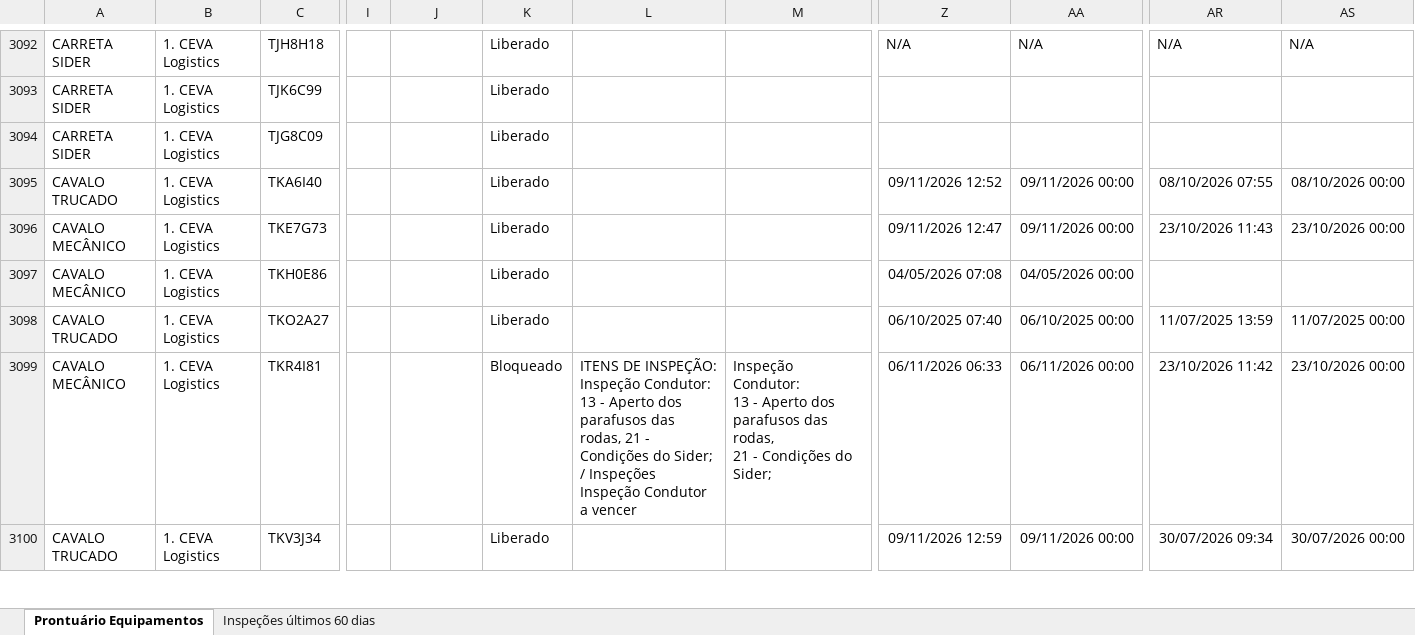
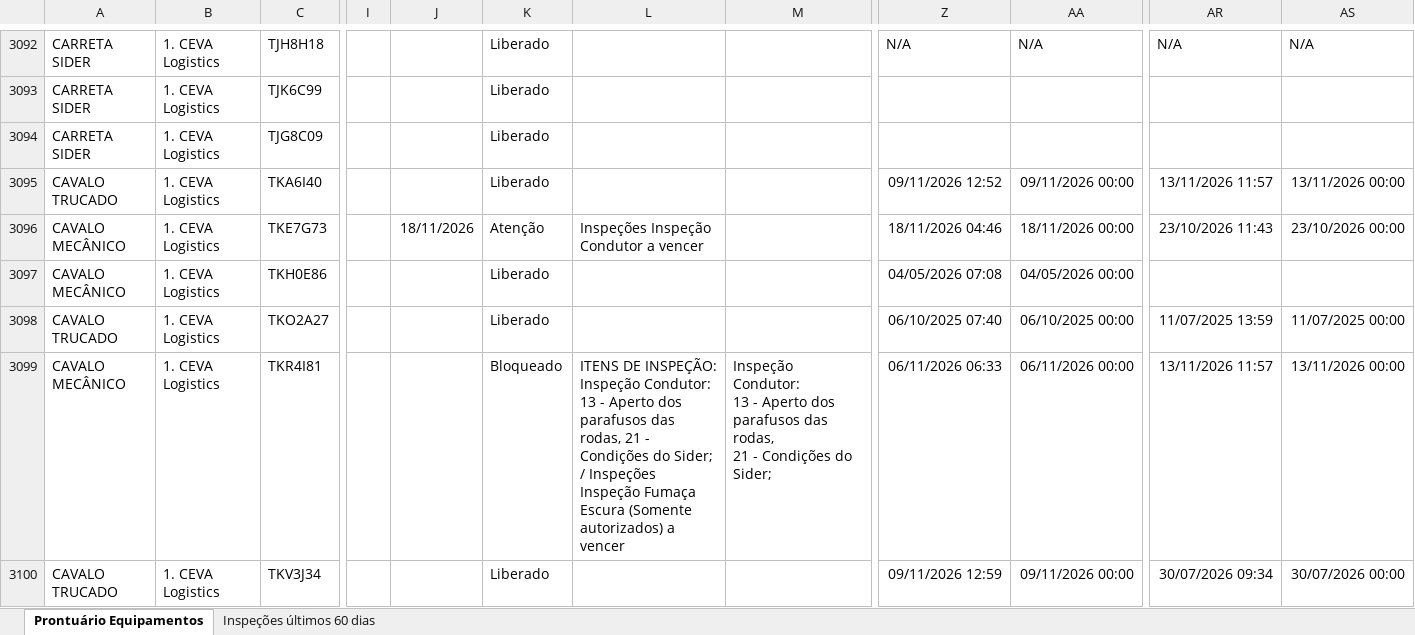
Before and after one commit to hannahfrotalegal/painel-frotalegal-ceva, an Excel workbook: dados/prontuario-equipamentos.xlsx, sheet Prontuário Equipamentos, drawn as a sheet; only a part is shown, gaps mark what is left out; values as stored, in another font and other column widths than the file's, no borders; the diff covers the shown part only; the diff names each change by its address in the sheet, - before the commit and + after, or states it on an @@ line.

Commit message:
Atualiza prontuário — extração 18/11/2026 09:01 (enviado pelo painel)

```diff
--- a/dados/prontuario-equipamentos.xlsx (sheet Prontuário Equipamentos)
+++ b/dados/prontuario-equipamentos.xlsx (sheet Prontuário Equipamentos)
-AR3095: 08/10/2026 07:55
+AR3095: 13/11/2026 11:57
-AS3095: 08/10/2026 00:00
+AS3095: 13/11/2026 00:00
-J3096: (empty)
+J3096: 18/11/2026
-K3096: Liberado
+K3096: Atenção
-L3096: (empty)
+L3096: Inspeções Inspeção Condutor a vencer
-Z3096: 09/11/2026 12:47
+Z3096: 18/11/2026 04:46
-AA3096: 09/11/2026 00:00
+AA3096: 18/11/2026 00:00
-L3099: …Inspeções Inspeção Condutor a vencer
+L3099: …Inspeções Inspeção Fumaça Escura (Somente autorizados) a vencer
-AR3099: 23/10/2026 11:42
+AR3099: 13/11/2026 11:57
-AS3099: 23/10/2026 00:00
+AS3099: 13/11/2026 00:00
```
Also changed, not shown: 24 edited cells elsewhere in this sheet, sheet Inspeções últimos 60 dias.
